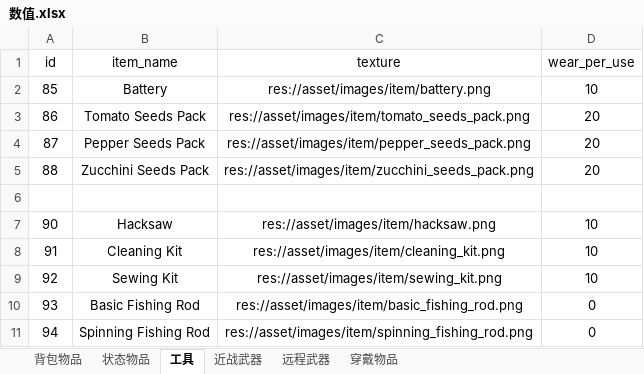
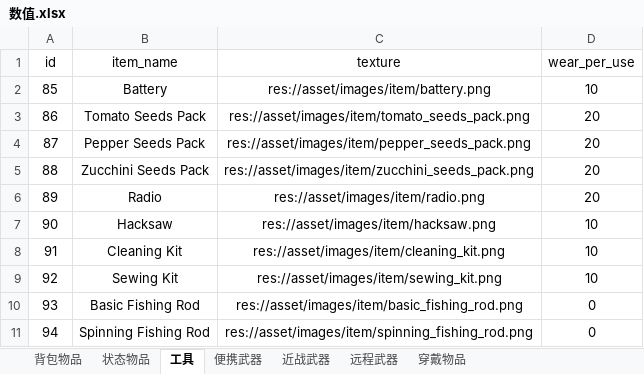
Before and after one commit to 011eh/minidayz, an Excel workbook: dev_res/数值.xlsx, sheet 工具, drawn as a sheet; values as stored, in another font and other column widths than the file's, no borders; charts and pictures not drawn; the diff names each change by its address in the sheet, - before the commit and + after, or states it on an @@ line.

```diff
--- a/dev_res/数值.xlsx (sheet 工具)
+++ b/dev_res/数值.xlsx (sheet 工具)
+sheet tab: 便携武器
-row 6: (empty)
+row 6: 89 | Radio | res://asset/images/item/radio.png | 20
```
Also changed, not shown: sheet 近战武器, sheet 背包物品, sheet 远程武器, charts or pictures.
